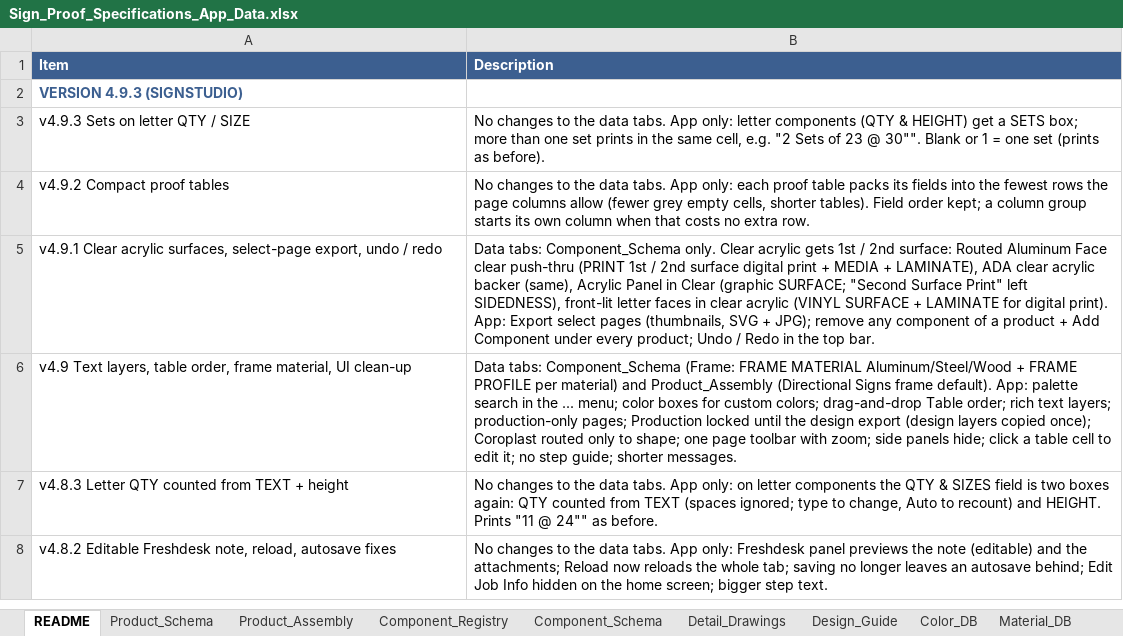
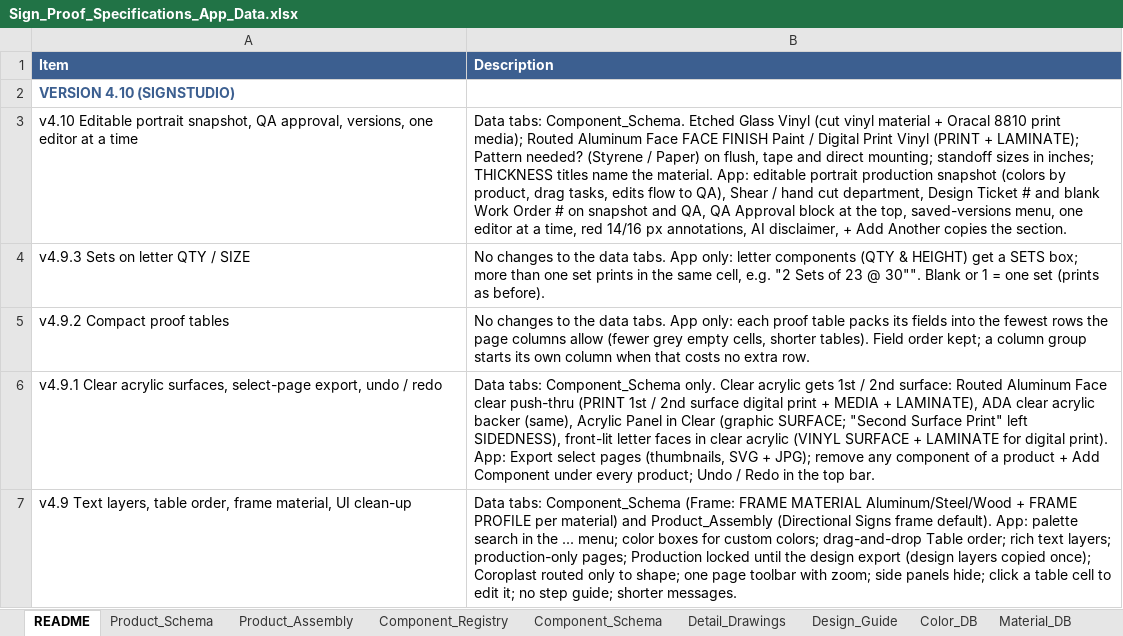
Before and after one commit to The-Sign-Store/Proof-Generation-Tool, an Excel workbook: 1_Google_Sheet/Sign_Proof_Specifications_App_Data.xlsx, sheet README, drawn as a sheet; only a part is shown; the shorter side is filled out with more unchanged rows; values as stored, in another font and other column widths than the file's, no borders; the diff names each change by its address in the sheet, - before the commit and + after, or states it on an @@ line.

```diff
--- a/1_Google_Sheet/Sign_Proof_Specifications_App_Data.xlsx (sheet README)
+++ b/1_Google_Sheet/Sign_Proof_Specifications_App_Data.xlsx (sheet README)
-A2 (Item): VERSION 4.9.3 (SIGNSTUDIO)
+A2 (Item): VERSION 4.10 (SIGNSTUDIO)
+row 3: v4.10 Editable portrait snapshot, QA approval, versions, one editor at a time | Data tabs: Component_Schema. Etched Glass Vinyl (cut vinyl material + Oracal 8810 print media); Routed Aluminum Face FACE FINISH Paint / Digital Print Vinyl (PRINT + LAMINATE); Pattern needed? (Styrene / Paper) on flush, tape and direct mounting; standoff sizes in inches; THICKNESS titles name the material. App: editable portrait production snapshot (colors by product, drag tasks, edits flow to QA), Shear / hand cut department, Design Ticket # and blank Work Order # on snapshot and QA, QA Approval block at the top, saved-versions menu, one editor at a time, red 14/16 px annotations, AI disclaimer, + Add Another copies the section.
```
Also changed, not shown: sheet Component_Schema, 6 other files.
